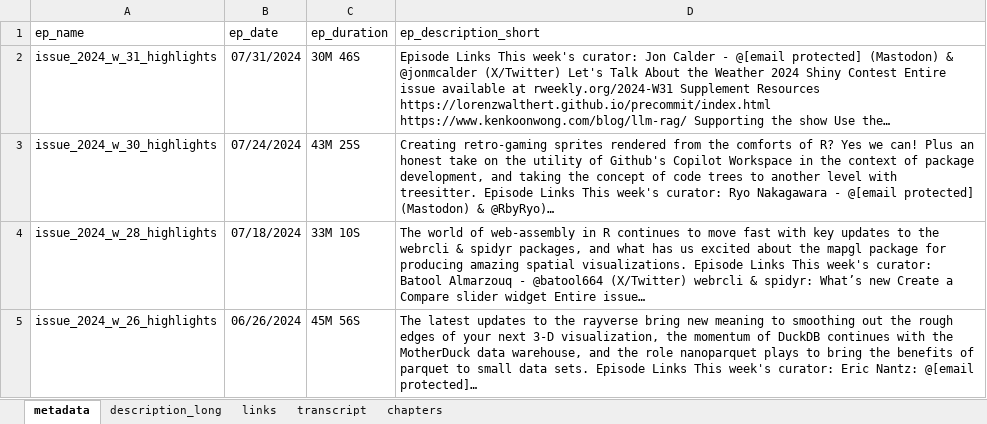
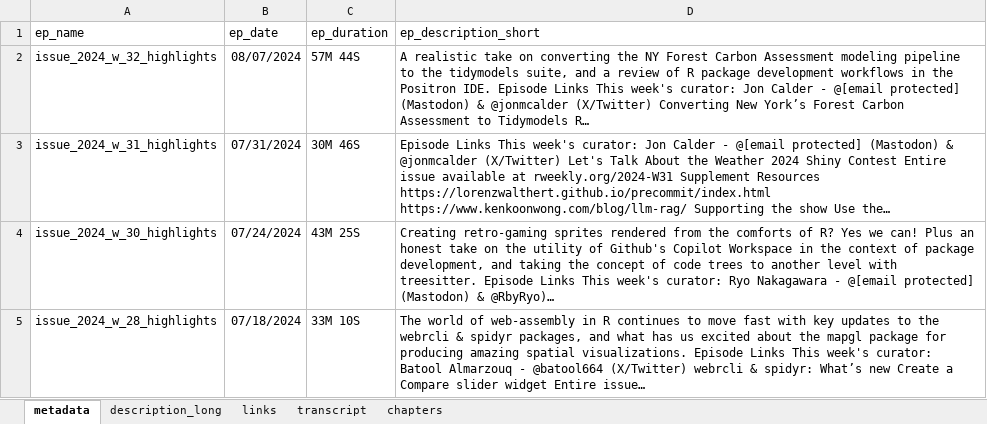
Before and after one commit to iamYannC/r-podcast, an Excel workbook: data/all_data.xlsx, sheet metadata, drawn as a sheet; only a part is shown; the shorter side is filled out with more unchanged rows; values as stored, in another font and other column widths than the file's, no borders; the diff names each change by its address in the sheet, - before the commit and + after, or states it on an @@ line.

```diff
--- a/data/all_data.xlsx (sheet metadata)
+++ b/data/all_data.xlsx (sheet metadata)
+row 2: issue_2024_w_32_highlights | 08/07/2024 | 57M 44S | A realistic take on converting the NY Forest Carbon Assessment modeling pipeline to the tidymodels suite, and a review of R package development workflows in the Positron IDE. Episode Links This week's curator: Jon Calder - @[email protected] (Mastodon) & @jonmcalder (X/Twitter) Converting New York’s Forest Carbon Assessment to Tidymodels R…
```
Also changed, not shown: sheet transcript, sheet links, sheet chapters, sheet description_long, 3 other files.
